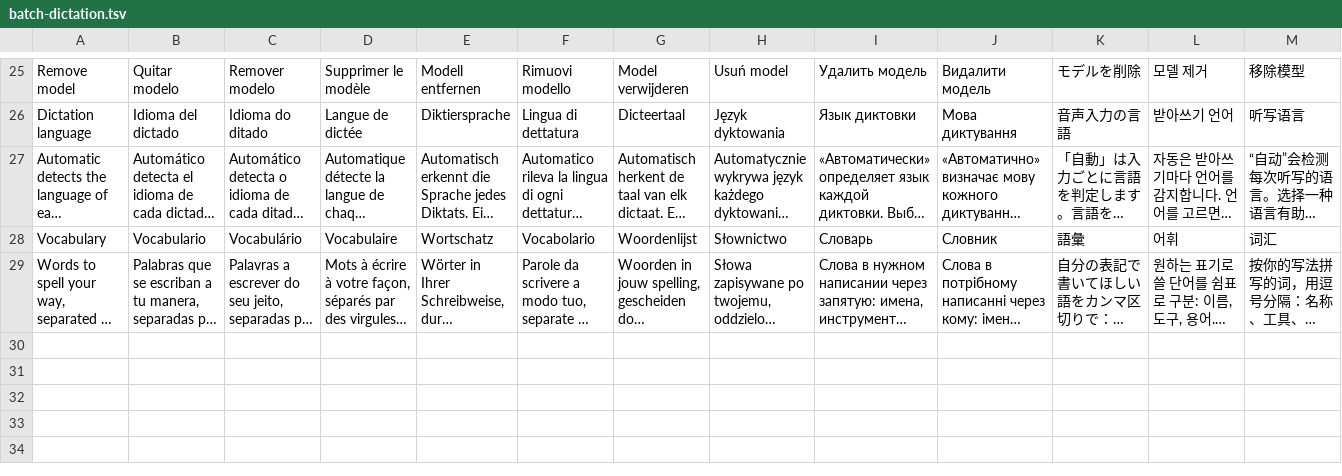
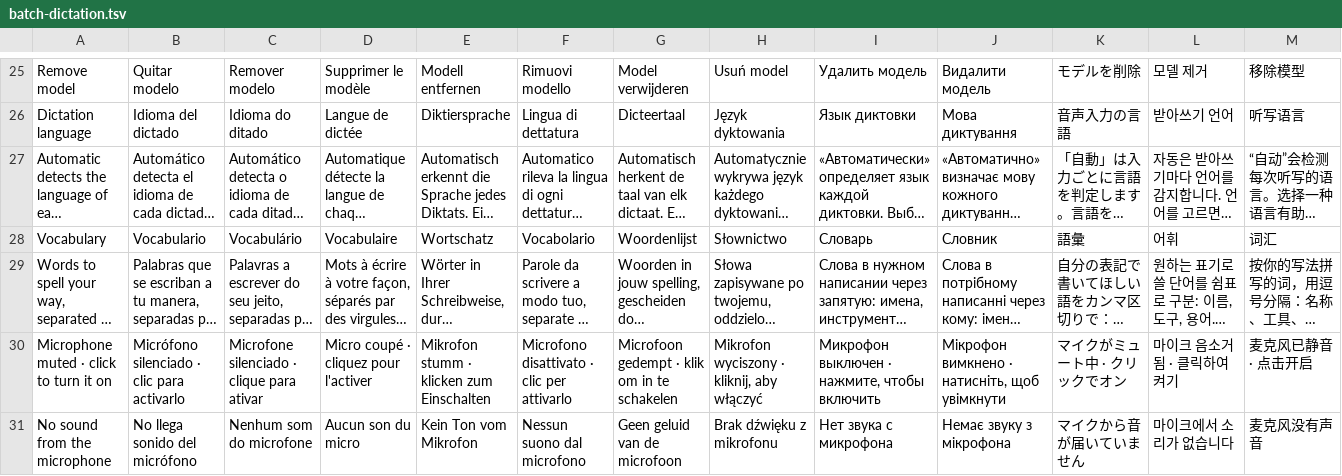
Before and after one commit to avillagran/omarchy-t3-code, a TSV file: translations/batch-dictation.tsv, drawn as a sheet; only a part is shown, gaps mark what is left out; long unchanged cells end in …; rows hold the shown columns only; the diff names each change by its address in the sheet, - before the commit and + after, or states it on an @@ line.

Commit message:
fix(dictation): the wave bubble says when the microphone is muted or silent

```diff
--- a/translations/batch-dictation.tsv
+++ b/translations/batch-dictation.tsv
+row 30: Microphone muted · click to turn it on | Micrófono silenciado · clic para activarlo | Microfone silenciado · clique para ativar | Micro coupé · cliquez pour l'activer | Mikrofon stumm · klicken zum Einschalten | Microfono disattivato · clic per attivarlo | Microfoon gedempt · klik om in te schakelen | Mikrofon wyciszony · kliknij, aby włączyć | Микрофон выключен · нажмите, чтобы включить | Мікрофон вимкнено · натисніть, щоб увімкнути | マイクがミュート中 · クリックでオン | 마이크 음소거됨 · 클릭하여 켜기 | 麦克风已静音 · 点击开启
+row 31: No sound from the microphone | No llega sonido del micrófono | Nenhum som do microfone | Aucun son du micro | Kein Ton vom Mikrofon | Nessun suono dal microfono | Geen geluid van de microfoon | Brak dźwięku z mikrofonu | Нет звука с микрофона | Немає звуку з мікрофона | マイクから音が届いていません | 마이크에서 소리가 없습니다 | 麦克风没有声音
```
Also changed, not shown: 8 other files.
